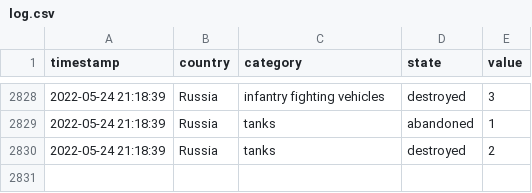
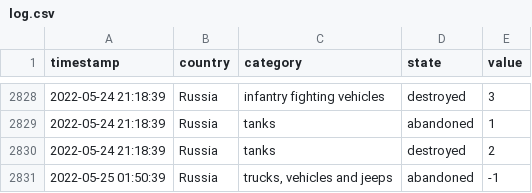
Before and after one commit to mauforonda/ukraine, a CSV file: log.csv, drawn as a sheet; only a part is shown, gaps mark what is left out.

```diff
--- a/log.csv
+++ b/log.csv
@@ -2830 +2830,2 @@ timestamp,country,category,state,value
 2022-05-24 21:18:39,Russia,tanks,destroyed,2
+2022-05-25 01:50:39,Russia,"trucks, vehicles and jeeps",abandoned,-1
```
Also changed, not shown: reports.csv, summary.csv.
